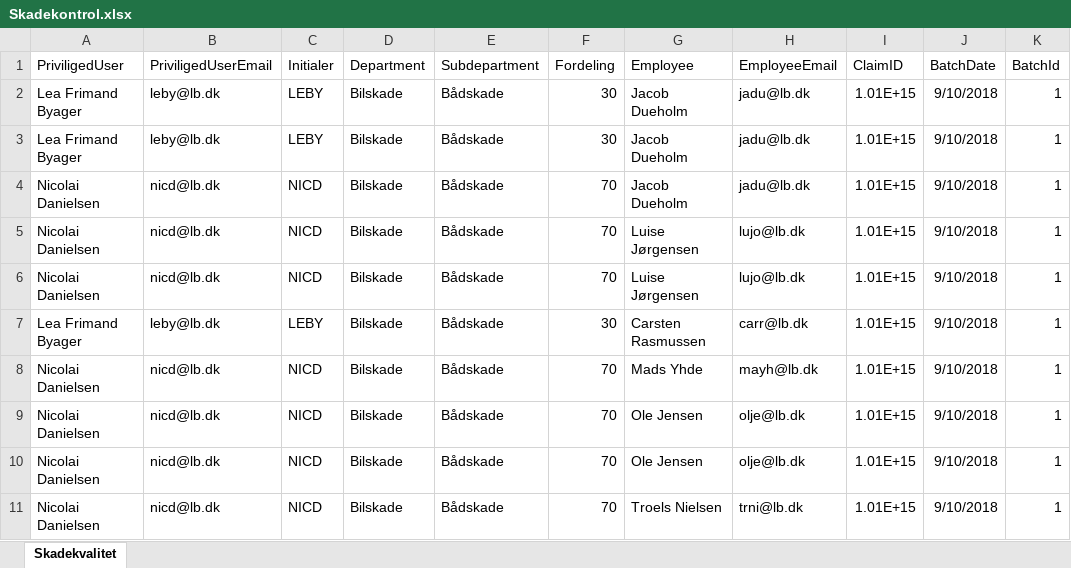
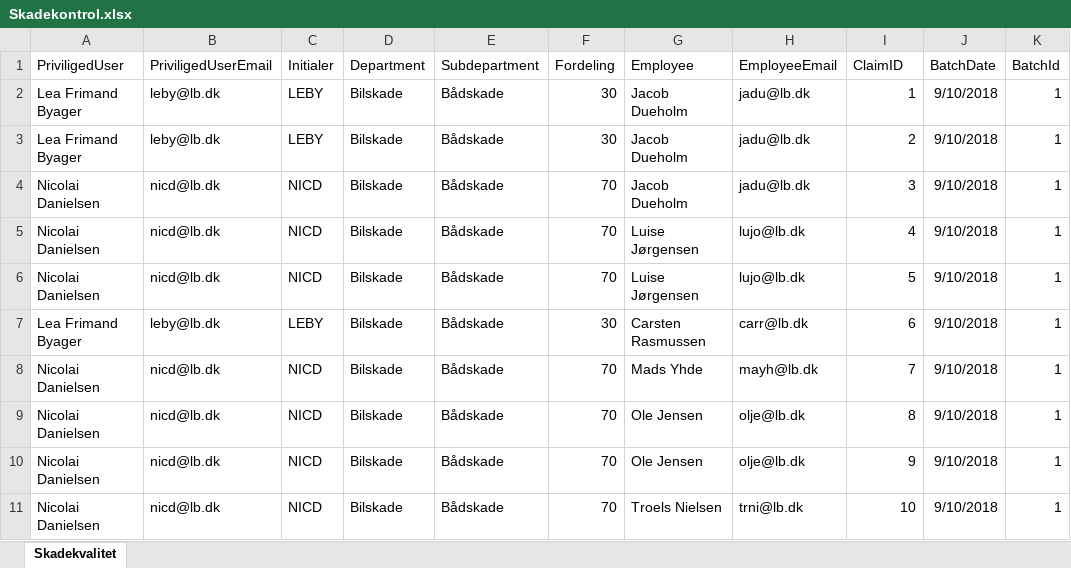
Before and after one commit to nda1974/SPCommunity, an Excel workbook: QualityControl/Skadekontrol.xlsx, sheet Skadekvalitet, drawn as a sheet; values as stored, in another font and other column widths than the file's, no borders; the diff names each change by its address in the sheet, - before the commit and + after, or states it on an @@ line.

```diff
--- a/QualityControl/Skadekontrol.xlsx (sheet Skadekvalitet)
+++ b/QualityControl/Skadekontrol.xlsx (sheet Skadekvalitet)
-I2 (ClaimID): 1.01E+15
+I2 (ClaimID): 1
-I3 (ClaimID): 1.01E+15
+I3 (ClaimID): 2
-I4 (ClaimID): 1.01E+15
+I4 (ClaimID): 3
-I5 (ClaimID): 1.01E+15
+I5 (ClaimID): 4
-I6 (ClaimID): 1.01E+15
+I6 (ClaimID): 5
-I7 (ClaimID): 1.01E+15
+I7 (ClaimID): 6
-I8 (ClaimID): 1.01E+15
+I8 (ClaimID): 7
-I9 (ClaimID): 1.01E+15
+I9 (ClaimID): 8
-I10 (ClaimID): 1.01E+15
+I10 (ClaimID): 9
-I11 (ClaimID): 1.01E+15
+I11 (ClaimID): 10
```
Also changed, not shown: 2 other files.
